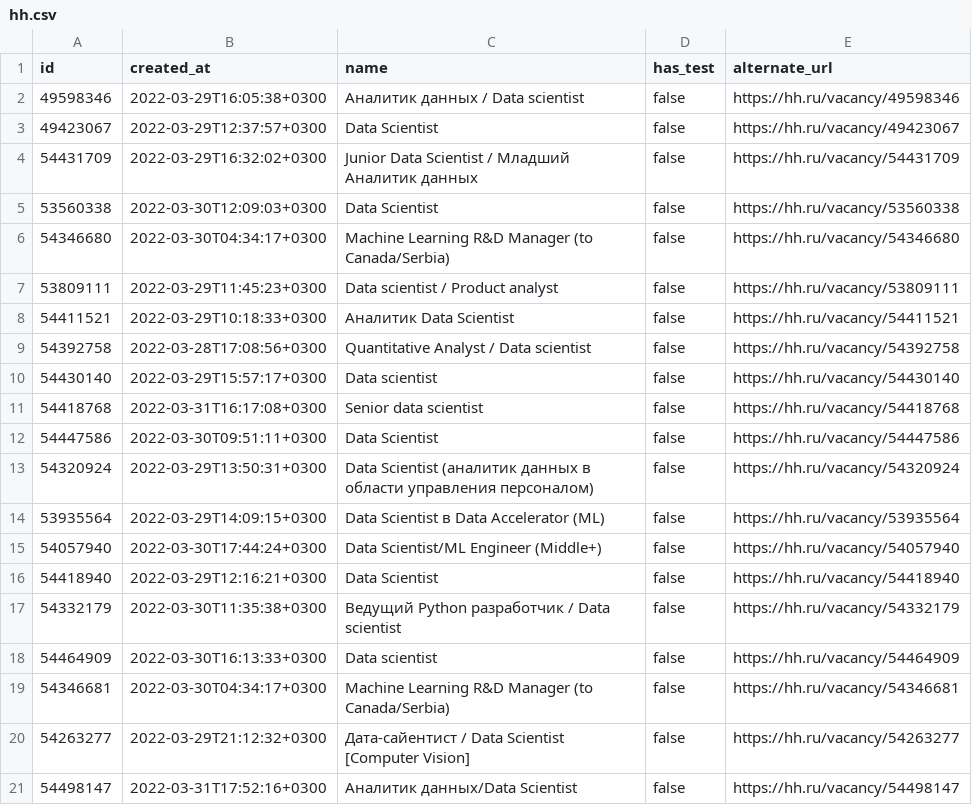
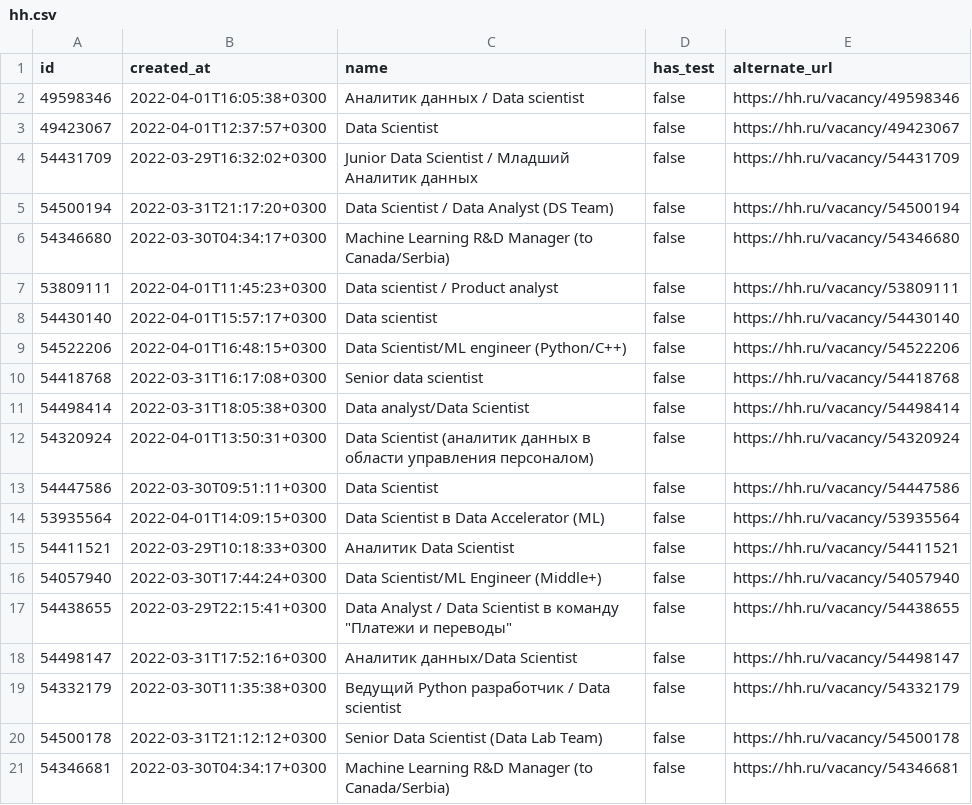
Before and after one commit to LinearBasis/ds_piscine, a CSV file: day00/ex01/hh.csv, drawn as a sheet.

```diff
--- a/day00/ex01/hh.csv
+++ b/day00/ex01/hh.csv
@@ -1,21 +1,21 @@
 "id","created_at","name","has_test","alternate_url"
-"49598346","2022-03-29T16:05:38+0300","Аналитик данных / Data scientist",false,"https://hh.ru/vacancy/49598346"
-"49423067","2022-03-29T12:37:57+0300","Data Scientist",false,"https://hh.ru/vacancy/49423067"
+"49598346","2022-04-01T16:05:38+0300","Аналитик данных / Data scientist",false,"https://hh.ru/vacancy/49598346"
+"49423067","2022-04-01T12:37:57+0300","Data Scientist",false,"https://hh.ru/vacancy/49423067"
 "54431709","2022-03-29T16:32:02+0300","Junior Data Scientist / Младший Аналитик данных",false,"https://hh.ru/vacancy/54431709"
-"53560338","2022-03-30T12:09:03+0300","Data Scientist",false,"https://hh.ru/vacancy/53560338"
+"54500194","2022-03-31T21:17:20+0300","Data Scientist / Data Analyst (DS Team)",false,"https://hh.ru/vacancy/54500194"
 "54346680","2022-03-30T04:34:17+0300","Machine Learning R&D Manager (to Canada/Serbia)",false,"https://hh.ru/vacancy/54346680"
-"53809111","2022-03-29T11:45:23+0300","Data scientist / Product analyst",false,"https://hh.ru/vacancy/53809111"
+"53809111","2022-04-01T11:45:23+0300","Data scientist / Product analyst",false,"https://hh.ru/vacancy/53809111"
+"54430140","2022-04-01T15:57:17+0300","Data scientist",false,"https://hh.ru/vacancy/54430140"
+"54522206","2022-04-01T16:48:15+0300","Data Scientist/ML engineer (Python/C++)",false,"https://hh.ru/vacancy/54522206"
+"54418768","2022-03-31T16:17:08+0300","Senior data scientist",false,"https://hh.ru/vacancy/54418768"
+"54498414","2022-03-31T18:05:38+0300","Data analyst/Data Scientist",false,"https://hh.ru/vacancy/54498414"
+"54320924","2022-04-01T13:50:31+0300","Data Scientist (аналитик данных в области управления персоналом)",false,"https://hh.ru/vacancy/54320924"
+"54447586","2022-03-30T09:51:11+0300","Data Scientist",false,"https://hh.ru/vacancy/54447586"
+"53935564","2022-04-01T14:09:15+0300","Data Scientist в Data Accelerator (ML)",false,"https://hh.ru/vacancy/53935564"
 "54411521","2022-03-29T10:18:33+0300","Аналитик Data Scientist",false,"https://hh.ru/vacancy/54411521"
-"54392758","2022-03-28T17:08:56+0300","Quantitative Analyst / Data scientist",false,"https://hh.ru/vacancy/54392758"
-"54430140","2022-03-29T15:57:17+0300","Data scientist",false,"https://hh.ru/vacancy/54430140"
-"54418768","2022-03-31T16:17:08+0300","Senior data scientist",false,"https://hh.ru/vacancy/54418768"
-"54447586","2022-03-30T09:51:11+0300","Data Scientist",false,"https://hh.ru/vacancy/54447586"
-"54320924","2022-03-29T13:50:31+0300","Data Scientist (аналитик данных в области управления персоналом)",false,"https://hh.ru/vacancy/54320924"
-"53935564","2022-03-29T14:09:15+0300","Data Scientist в Data Accelerator (ML)",false,"https://hh.ru/vacancy/53935564"
 "54057940","2022-03-30T17:44:24+0300","Data Scientist/ML Engineer (Middle+)",false,"https://hh.ru/vacancy/54057940"
-"54418940","2022-03-29T12:16:21+0300","Data Scientist",false,"https://hh.ru/vacancy/54418940"
+"54438655","2022-03-29T22:15:41+0300","Data Analyst / Data Scientist в команду ""Платежи и переводы""",false,"https://hh.ru/vacancy/54438655"
+"54498147","2022-03-31T17:52:16+0300","Аналитик данных/Data Scientist",false,"https://hh.ru/vacancy/54498147"
 "54332179","2022-03-30T11:35:38+0300","Ведущий Python разработчик / Data scientist",false,"https://hh.ru/vacancy/54332179"
-"54464909","2022-03-30T16:13:33+0300","Data scientist",false,"https://hh.ru/vacancy/54464909"
+"54500178","2022-03-31T21:12:12+0300","Senior Data Scientist (Data Lab Team)",false,"https://hh.ru/vacancy/54500178"
 "54346681","2022-03-30T04:34:17+0300","Machine Learning R&D Manager (to Canada/Serbia)",false,"https://hh.ru/vacancy/54346681"
-"54263277","2022-03-29T21:12:32+0300","Дата-сайентист / Data Scientist [Computer Vision]",false,"https://hh.ru/vacancy/54263277"
-"54498147","2022-03-31T17:52:16+0300","Аналитик данных/Data Scientist",false,"https://hh.ru/vacancy/54498147"
```
Also changed, not shown: 7 other files.
